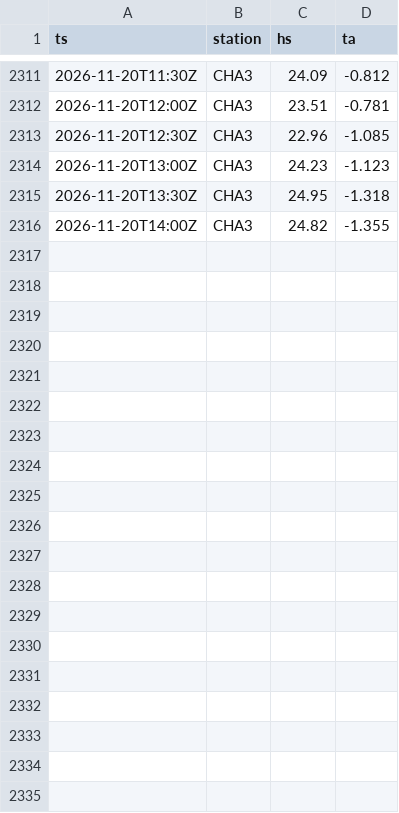
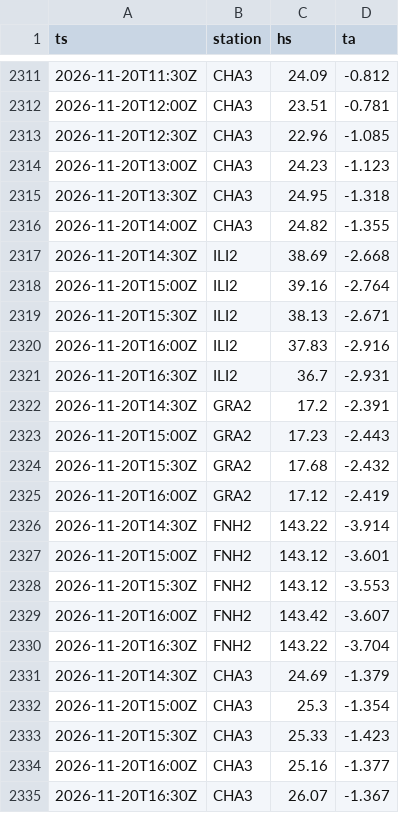
Before and after one commit to gregorysticher/meteo-alert, a CSV file: data/neige-hs.csv, drawn as a sheet; only a part is shown, gaps mark what is left out.

Commit message:
chore: neige fraîche notifiée / journal neige [skip ci]

```diff
--- a/data/neige-hs.csv
+++ b/data/neige-hs.csv
@@ -2316 +2316,20 @@ ts,station,hs,ta
 2026-11-20T14:00Z,CHA3,24.82,-1.355
+2026-11-20T14:30Z,ILI2,38.69,-2.668
+2026-11-20T15:00Z,ILI2,39.16,-2.764
+2026-11-20T15:30Z,ILI2,38.13,-2.671
+2026-11-20T16:00Z,ILI2,37.83,-2.916
+2026-11-20T16:30Z,ILI2,36.7,-2.931
+2026-11-20T14:30Z,GRA2,17.2,-2.391
+2026-11-20T15:00Z,GRA2,17.23,-2.443
+2026-11-20T15:30Z,GRA2,17.68,-2.432
+2026-11-20T16:00Z,GRA2,17.12,-2.419
+2026-11-20T14:30Z,FNH2,143.22,-3.914
+2026-11-20T15:00Z,FNH2,143.12,-3.601
+2026-11-20T15:30Z,FNH2,143.12,-3.553
+2026-11-20T16:00Z,FNH2,143.42,-3.607
+2026-11-20T16:30Z,FNH2,143.22,-3.704
+2026-11-20T14:30Z,CHA3,24.69,-1.379
+2026-11-20T15:00Z,CHA3,25.3,-1.354
+2026-11-20T15:30Z,CHA3,25.33,-1.423
+2026-11-20T16:00Z,CHA3,25.16,-1.377
+2026-11-20T16:30Z,CHA3,26.07,-1.367
```
